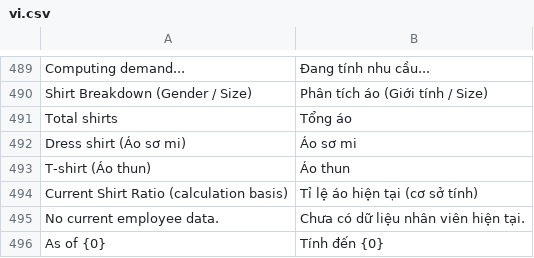
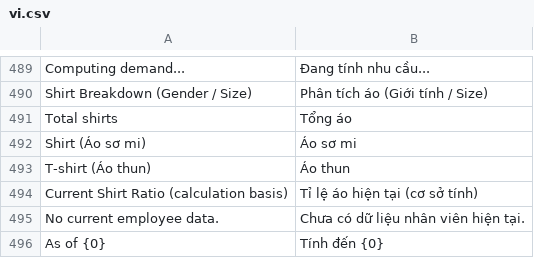
Before and after one commit to nguyenson-toray/customize_erpnext, a CSV file: customize_erpnext/translations/vi.csv, drawn as a sheet; only a part is shown, gaps mark what is left out.

```diff
--- a/customize_erpnext/translations/vi.csv
+++ b/customize_erpnext/translations/vi.csv
@@ -491,3 +491,3 @@ Shirt Breakdown (Gender / Size),Phân tích áo (Giới tính / Size)
 Total shirts,Tổng áo
-Dress shirt (Áo sơ mi),Áo sơ mi
+Shirt (Áo sơ mi),Áo sơ mi
 T-shirt (Áo thun),Áo thun
```
Also changed, not shown: 21 other files.
